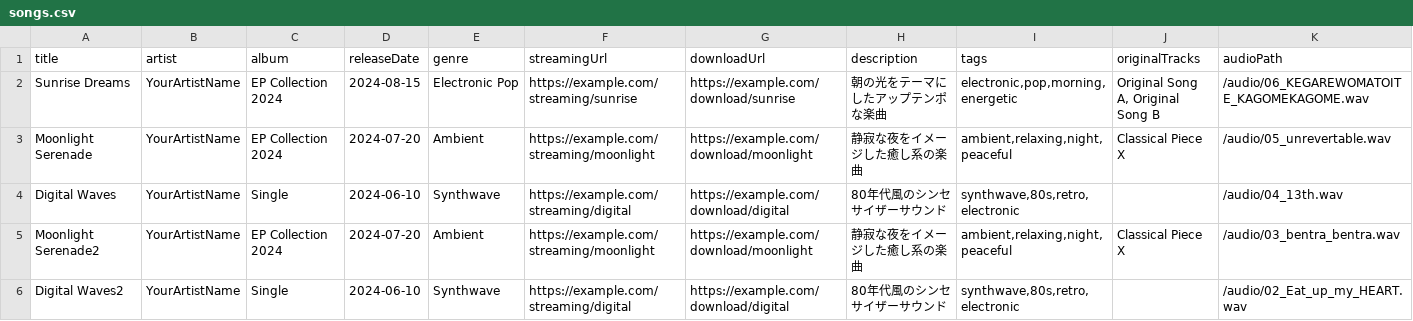
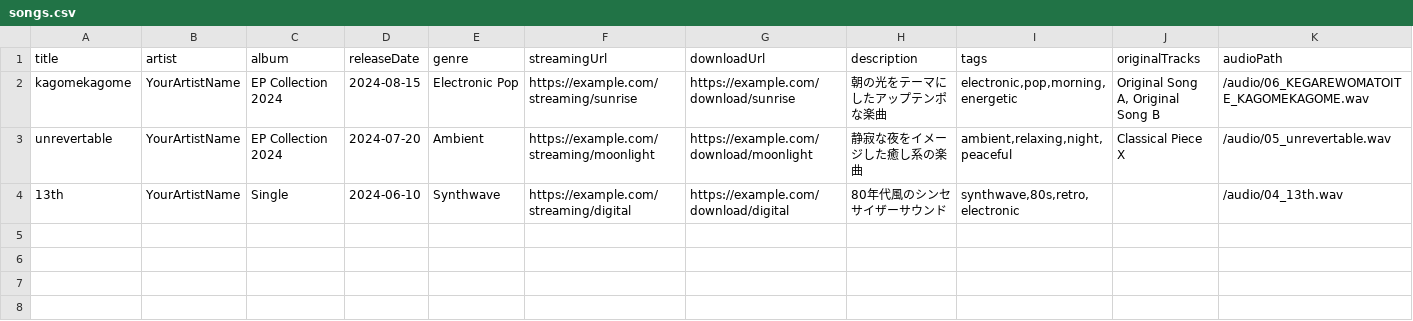
Before and after one commit to as-key-bar/home-page-newlabel, a CSV file: data/songs.csv, drawn as a sheet; only a part is shown; rows hold the shown columns only; the diff names each change by its address in the sheet, - before the commit and + after, or states it on an @@ line.

```diff
--- a/data/songs.csv
+++ b/data/songs.csv
-A2 (title): Sunrise Dreams
+A2 (title): kagomekagome
-A3 (title): Moonlight Serenade
+A3 (title): unrevertable
-A4 (title): Digital Waves
+A4 (title): 13th
-row 5: Moonlight Serenade2 | YourArtistName | EP Collection 2024 | 2024-07-20 | Ambient | https://example.com/streaming/moonlight | https://example.com/download/moonlight | 静寂な夜をイメージした癒し系の楽曲 | ambient,relaxing,night,peaceful | Classical Piece X | /audio/03_bentra_bentra.wav
-row 6: Digital Waves2 | YourArtistName | Single | 2024-06-10 | Synthwave | https://example.com/streaming/digital | https://example.com/download/digital | 80年代風のシンセサイザーサウンド | synthwave,80s,retro,electronic |  | /audio/02_Eat_up_my_HEART.wav
```
Also changed, not shown: 1 other file.
